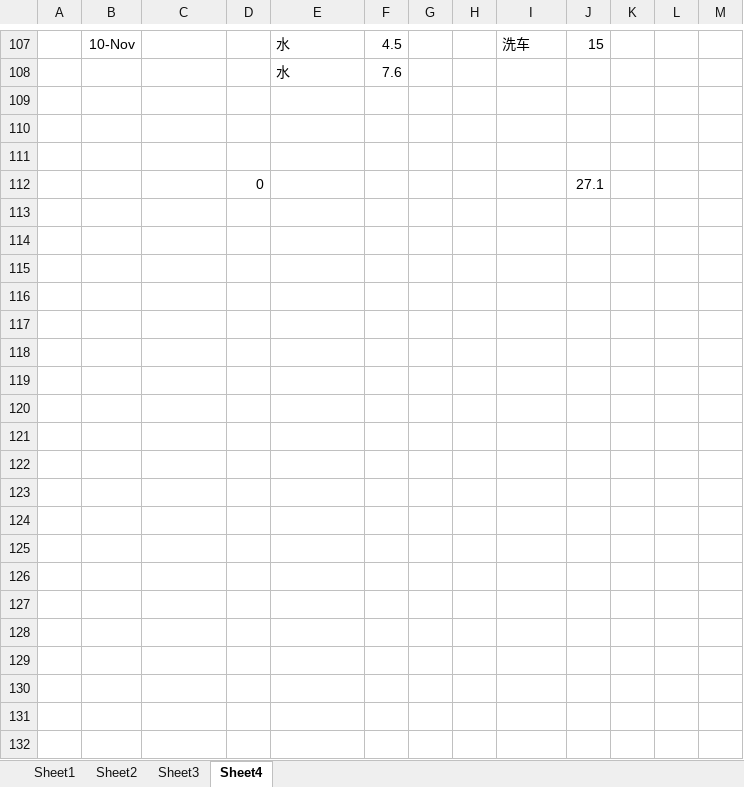
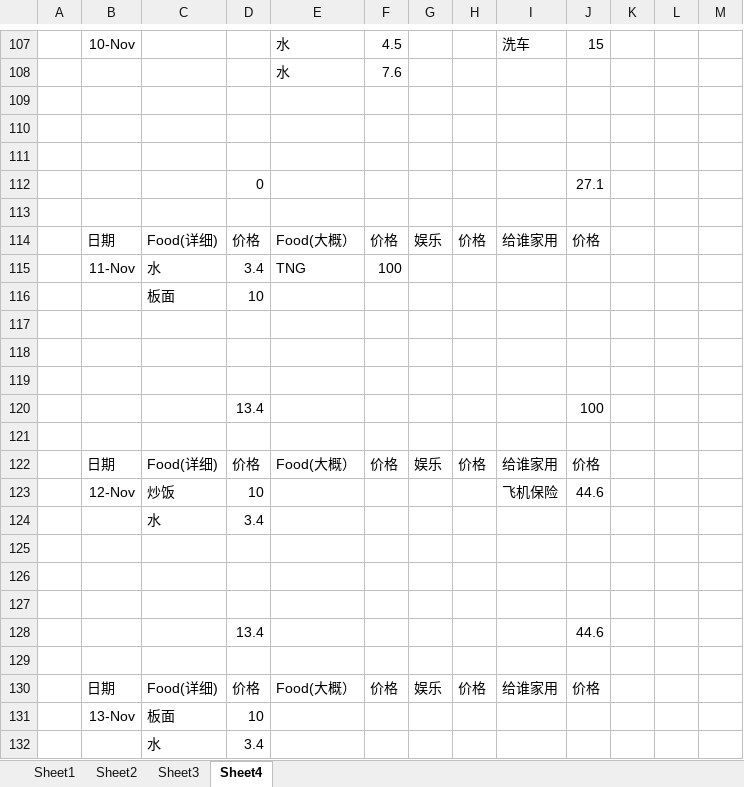
Before and after one commit to KarsengYapPrivate/NoteBook, an Excel workbook: montly.xlsx, sheet Sheet4, drawn as a sheet; only a part is shown, gaps mark what is left out; values as stored, in another font and other column widths than the file's, no borders; the diff covers the shown part only; the diff names each change by its address in the sheet, - before the commit and + after, or states it on an @@ line.

Commit message:
11/16

```diff
--- a/montly.xlsx (sheet Sheet4)
+++ b/montly.xlsx (sheet Sheet4)
+row 113: (empty)
+row 114:  | 日期 | Food(详细) | 价格 | Food(大概） | 价格 | 娱乐 | 价格 | 给谁家用 | 价格
+row 115:  | 11-Nov | 水 | 3.4 | TNG | 100
+row 116:  |  | 板面 | 10
+row 117: (empty)
+row 118: (empty)
+row 119: (empty)
+row 120:  |  |  | 13.4 |  |  |  |  |  | 100
+row 121: (empty)
+row 122:  | 日期 | Food(详细) | 价格 | Food(大概） | 价格 | 娱乐 | 价格 | 给谁家用 | 价格
+row 123:  | 12-Nov | 炒饭 | 10 |  |  |  |  | 飞机保险 | 44.6
+row 124:  |  | 水 | 3.4
+row 125: (empty)
+row 126: (empty)
+row 127: (empty)
+row 128:  |  |  | 13.4 |  |  |  |  |  | 44.6
+row 129: (empty)
+row 130:  | 日期 | Food(详细) | 价格 | Food(大概） | 价格 | 娱乐 | 价格 | 给谁家用 | 价格
+row 131:  | 13-Nov | 板面 | 10
+row 132:  |  | 水 | 3.4
```
Also changed, not shown: 28 added rows elsewhere in this sheet.
